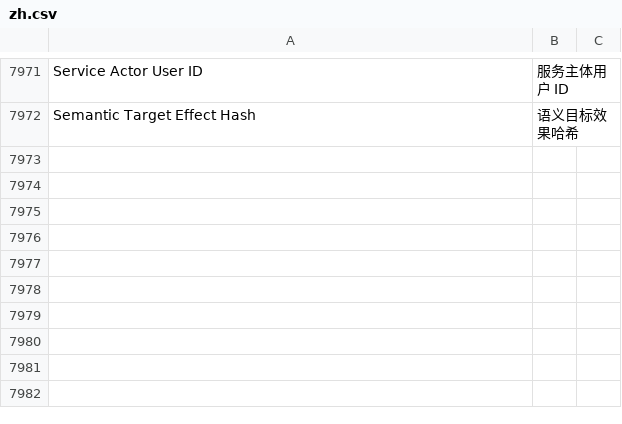
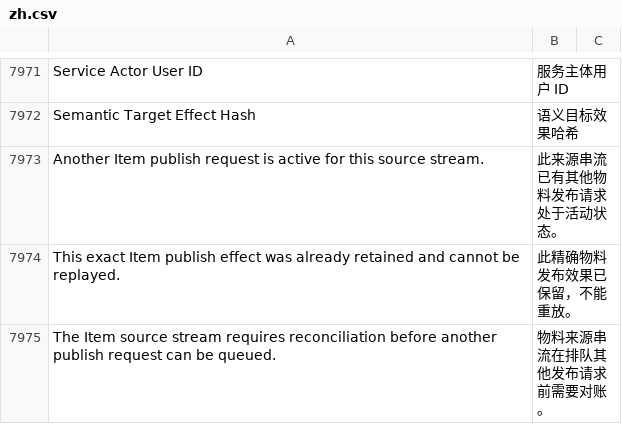
Before and after one commit to kaibowang-hash/jce_npi, a CSV file: apps/npi_core/npi_core/translations/zh.csv, drawn as a sheet; only a part is shown, gaps mark what is left out.

Commit message:
fix(p8-03): retain authoritative item result evidence

```diff
--- a/apps/npi_core/npi_core/translations/zh.csv
+++ b/apps/npi_core/npi_core/translations/zh.csv
@@ -7972 +7972,4 @@ Service Actor User ID,服务主体用户 ID
 Semantic Target Effect Hash,语义目标效果哈希
+Another Item publish request is active for this source stream.,此来源串流已有其他物料发布请求处于活动状态。
+This exact Item publish effect was already retained and cannot be replayed.,此精确物料发布效果已保留，不能重放。
+The Item source stream requires reconciliation before another publish request can be queued.,物料来源串流在排队其他发布请求前需要对账。
```
Also changed, not shown: apps/npi_core/npi_core/translations/zh-TW.csv, 9 other files.
